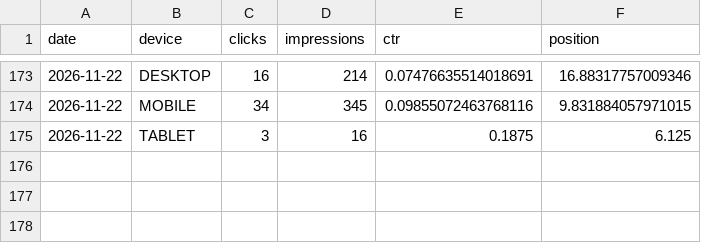
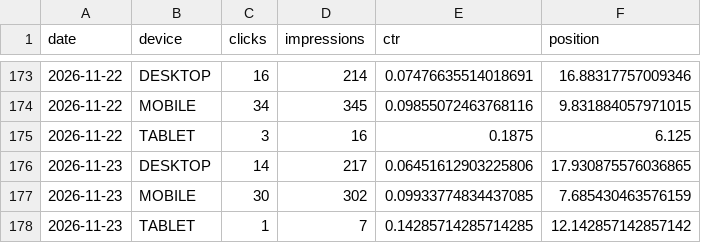
Before and after one commit to mbaffert/sondax, a CSV file: data/gsc/gsc-date-device.csv, drawn as a sheet; only a part is shown, gaps mark what is left out.

```diff
--- a/data/gsc/gsc-date-device.csv
+++ b/data/gsc/gsc-date-device.csv
@@ -175 +175,4 @@ date,device,clicks,impressions,ctr,position
 2026-11-22,TABLET,3,16,0.1875,6.125
+2026-11-23,DESKTOP,14,217,0.06451612903225806,17.930875576036865
+2026-11-23,MOBILE,30,302,0.09933774834437085,7.685430463576159
+2026-11-23,TABLET,1,7,0.14285714285714285,12.142857142857142
```
Also changed, not shown: data/gsc/gsc-date-page.csv, data/gsc/gsc-date-query.csv, 2 other files.
